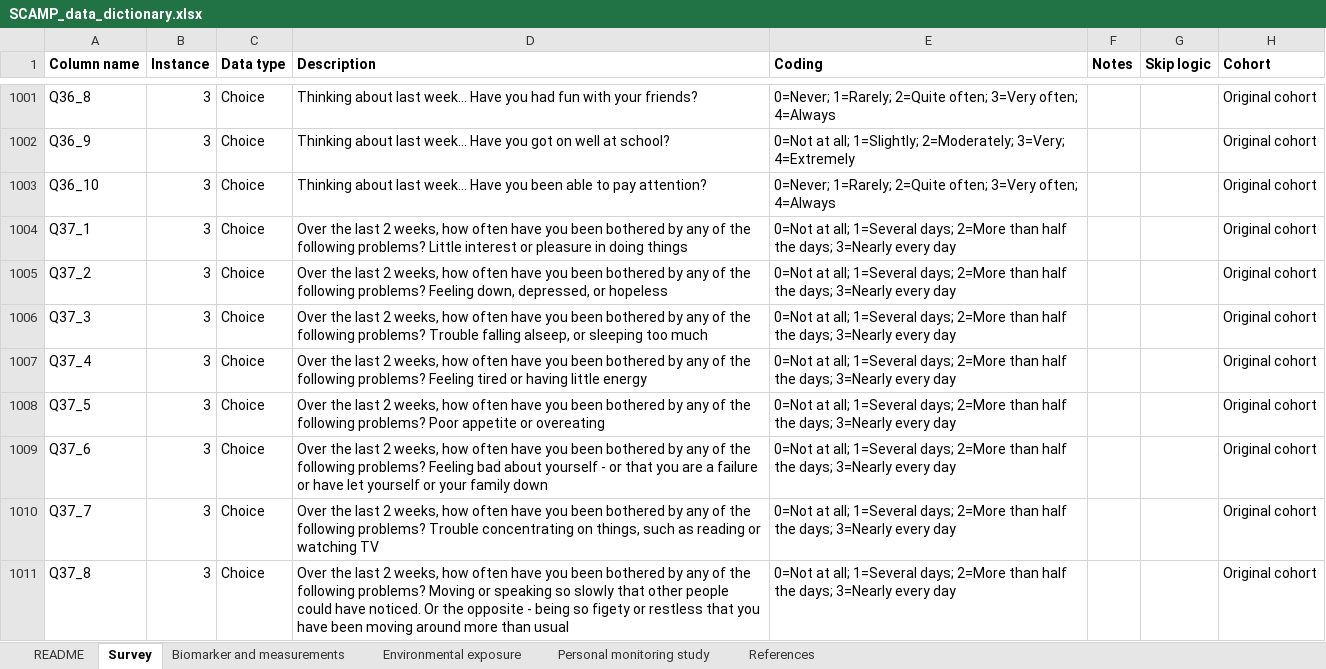
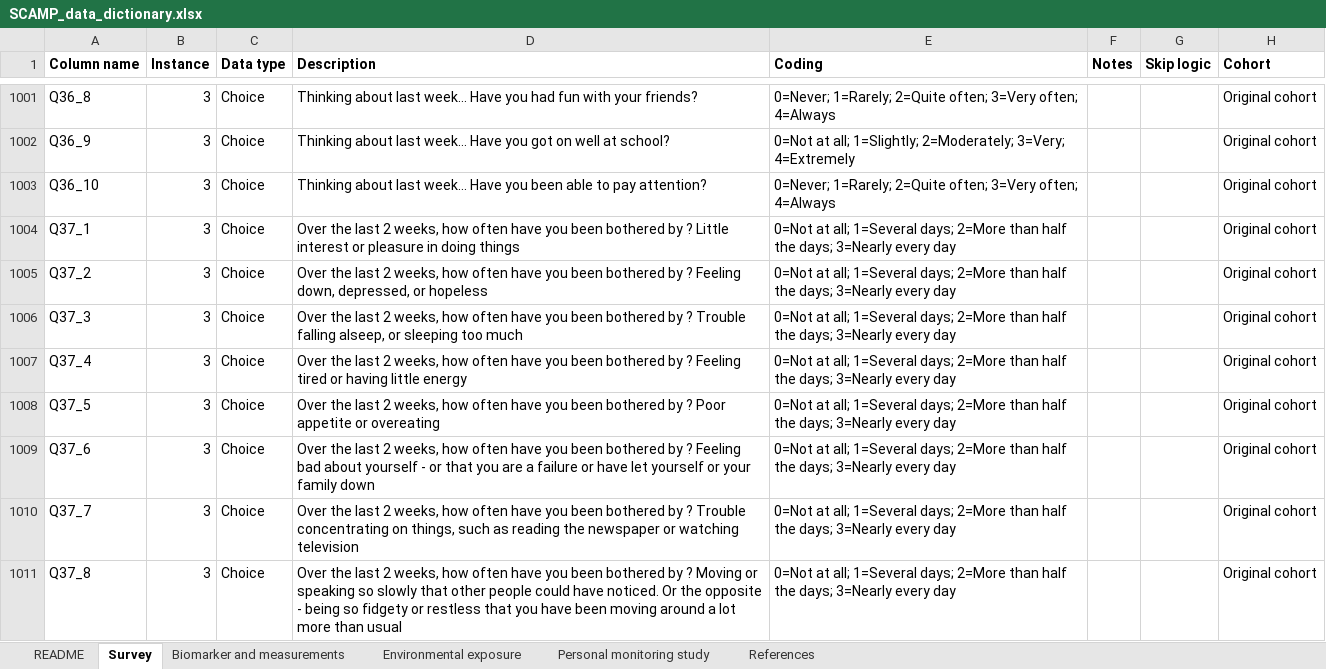
Before and after one commit to stevenshen21/SCAMP-data-dictionary, an Excel workbook: data/SCAMP_data_dictionary.xlsx, sheet Survey, drawn as a sheet; only a part is shown, gaps mark what is left out; values as stored, in another font and other column widths than the file's, no borders; the diff covers the shown part only; the diff names each change by its address in the sheet, - before the commit and + after, or states it on an @@ line.

```diff
--- a/data/SCAMP_data_dictionary.xlsx (sheet Survey)
+++ b/data/SCAMP_data_dictionary.xlsx (sheet Survey)
-D1004 (Description): …bothered by any of the following problems? Little interest…
+D1004 (Description): …bothered by ? Little interest…
-D1005 (Description): …bothered by any of the following problems? Feeling down,…
+D1005 (Description): …bothered by ? Feeling down,…
-D1006 (Description): …bothered by any of the following problems? Trouble falling…
+D1006 (Description): …bothered by ? Trouble falling…
-D1007 (Description): …bothered by any of the following problems? Feeling tired…
+D1007 (Description): …bothered by ? Feeling tired…
-D1008 (Description): …bothered by any of the following problems? Poor appetite…
+D1008 (Description): …bothered by ? Poor appetite…
-D1009 (Description): …bothered by any of the following problems? Feeling bad…
+D1009 (Description): …bothered by ? Feeling bad…
-D1010 (Description): …bothered by any of the following problems? Trouble concentrating on things, such as reading or watching TV
+D1010 (Description): …bothered by ? Trouble concentrating on things, such as reading the newspaper or watching television
-D1011 (Description): …bothered by any of the following problems? Moving or speaking so slowly that other people could have noticed. Or the opposite - being so figety or restless that you have been moving around more than…
+D1011 (Description): …bothered by ? Moving or speaking so slowly that other people could have noticed. Or the opposite - being so fidgety or restless that you have been moving around a lot more than…
```
Also changed, not shown: 153 edited cells elsewhere in this sheet, sheet Environmental exposure.
